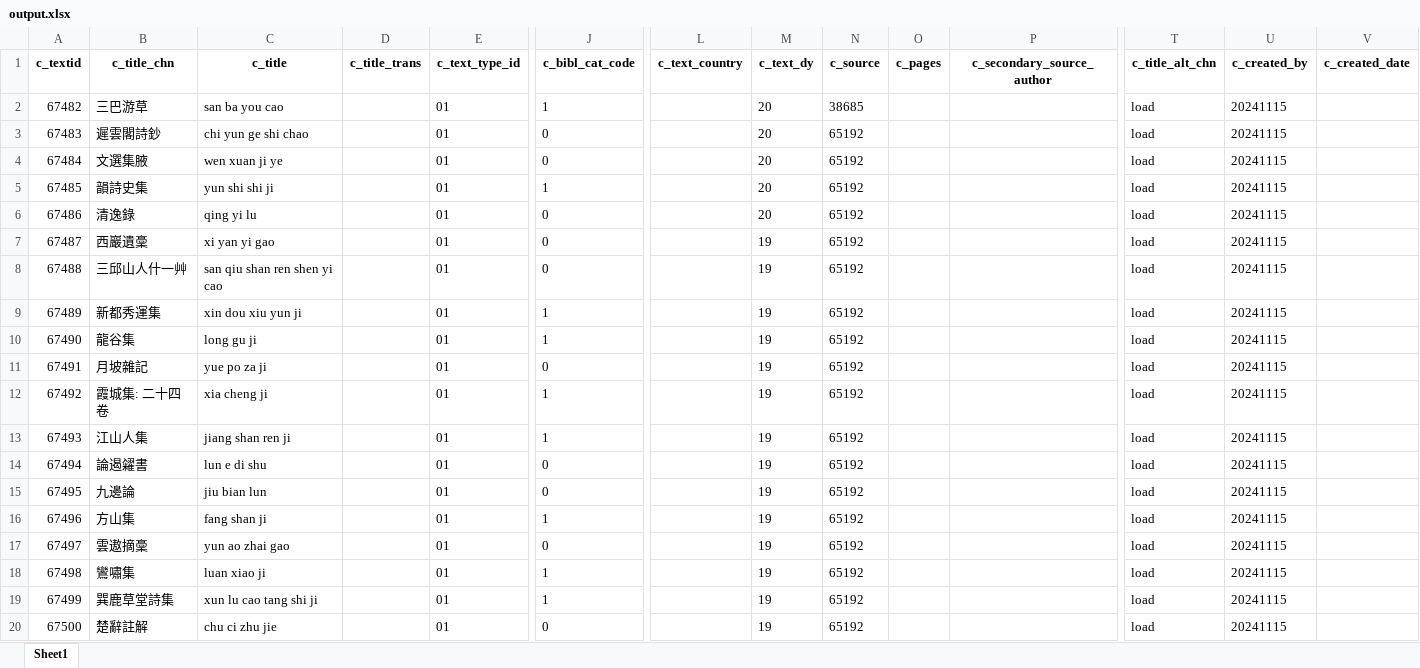
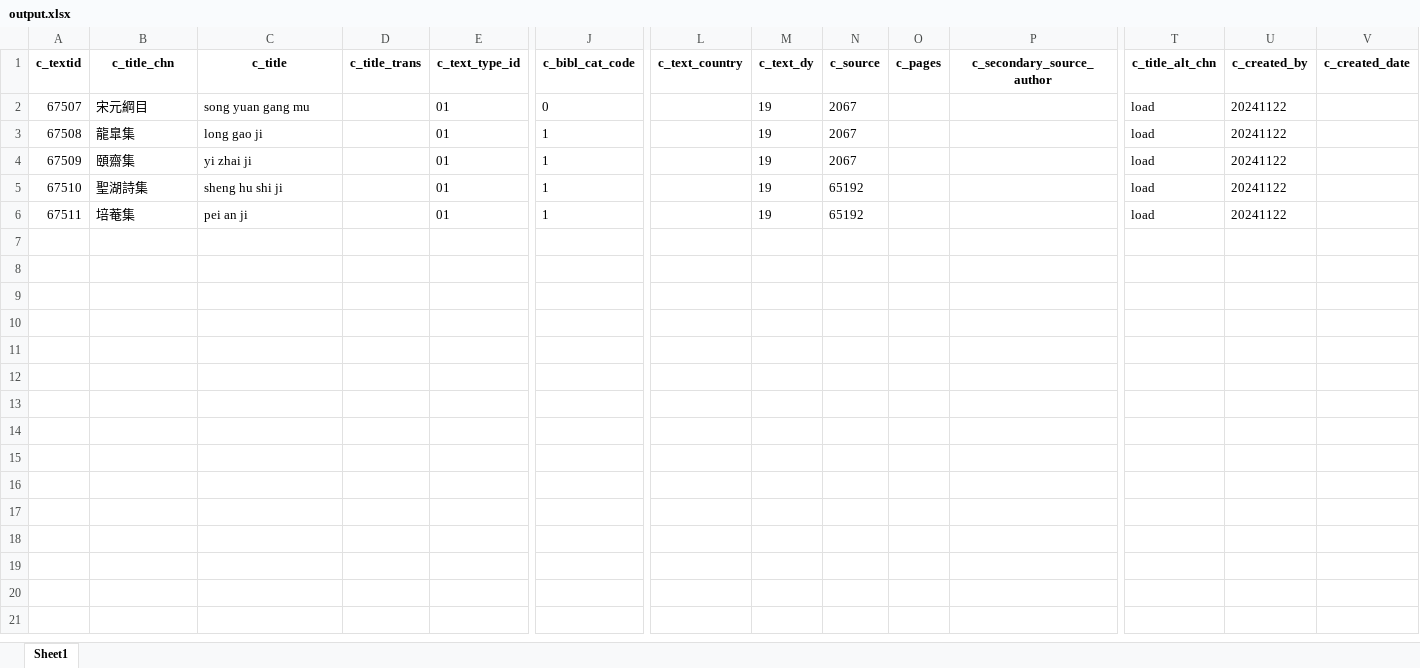
Before and after one commit to cbdb-project/create-new-books-for-cbdb, an Excel workbook: output.xlsx, sheet Sheet1, drawn as a sheet; only a part is shown, gaps mark what is left out; values as stored, in another font and other column widths than the file's, no borders; removed rows and columns are numbered as before the commit, all else as after; rows hold the shown columns only; the diff covers the shown part only; the diff names each change by its address in the sheet, - before the commit and + after, or states it on an @@ line.

```diff
--- a/output.xlsx (sheet Sheet1)
+++ b/output.xlsx (sheet Sheet1)
-row 2: 67482 | 三巴游草 | san ba you cao |  | 01 | 1 |  | 20 | 38685 |  |  | load | 20241115
-row 3: 67483 | 遲雲閣詩鈔 | chi yun ge shi chao |  | 01 | 0 |  | 20 | 65192 |  |  | load | 20241115
-row 4: 67484 | 文選集腋 | wen xuan ji ye |  | 01 | 0 |  | 20 | 65192 |  |  | load | 20241115
-row 5: 67485 | 韻詩史集 | yun shi shi ji |  | 01 | 1 |  | 20 | 65192 |  |  | load | 20241115
-row 6: 67486 | 清逸錄 | qing yi lu |  | 01 | 0 |  | 20 | 65192 |  |  | load | 20241115
@@ column A (c_textid) renumbered between rows 2 and 6 @@
-B2 (c_title_chn): 西巖遺稾
+B2 (c_title_chn): 宋元綱目
-C2 (c_title): xi yan yi gao
+C2 (c_title): song yuan gang mu
-N2 (c_source): 65192
+N2 (c_source): 2067
-U2 (c_created_by): 20241115
+U2 (c_created_by): 20241122
-row 8: 67488 | 三邱山人什一艸 | san qiu shan ren shen yi cao |  | 01 | 0 |  | 19 | 65192 |  |  | load | 20241115
-row 9: 67489 | 新都秀運集 | xin dou xiu yun ji |  | 01 | 1 |  | 19 | 65192 |  |  | load | 20241115
-B3 (c_title_chn): 龍谷集
+B3 (c_title_chn): 龍臯集
-C3 (c_title): long gu ji
+C3 (c_title): long gao ji
-N3 (c_source): 65192
+N3 (c_source): 2067
-U3 (c_created_by): 20241115
+U3 (c_created_by): 20241122
-row 11: 67491 | 月坡雜記 | yue po za ji |  | 01 | 0 |  | 19 | 65192 |  |  | load | 20241115
-B4 (c_title_chn): 霞城集: 二十四卷
+B4 (c_title_chn): 頤齋集
-C4 (c_title): xia cheng ji
+C4 (c_title): yi zhai ji
-N4 (c_source): 65192
+N4 (c_source): 2067
-U4:U5 (c_created_by): 20241115
+U4:U5 (c_created_by): 20241122
-B5 (c_title_chn): 江山人集
+B5 (c_title_chn): 聖湖詩集
-C5 (c_title): jiang shan ren ji
+C5 (c_title): sheng hu shi ji
-row 14: 67494 | 論遏糴書 | lun e di shu |  | 01 | 0 |  | 19 | 65192 |  |  | load | 20241115
-row 15: 67495 | 九邊論 | jiu bian lun |  | 01 | 0 |  | 19 | 65192 |  |  | load | 20241115
-row 16: 67496 | 方山集 | fang shan ji |  | 01 | 1 |  | 19 | 65192 |  |  | load | 20241115
-row 17: 67497 | 雲遨摘稾 | yun ao zhai gao |  | 01 | 0 |  | 19 | 65192 |  |  | load | 20241115
-B6 (c_title_chn): 鸞嘯集
+B6 (c_title_chn): 培菴集
-C6 (c_title): luan xiao ji
+C6 (c_title): pei an ji
-U6 (c_created_by): 20241115
+U6 (c_created_by): 20241122
-row 19: 67499 | 巽鹿草堂詩集 | xun lu cao tang shi ji |  | 01 | 1 |  | 19 | 65192 |  |  | load | 20241115
-row 20: 67500 | 楚辭註解 | chu ci zhu jie |  | 01 | 0 |  | 19 | 65192 |  |  | load | 20241115
```
Also changed, not shown: 5 removed rows elsewhere in this sheet, 3 other files.
